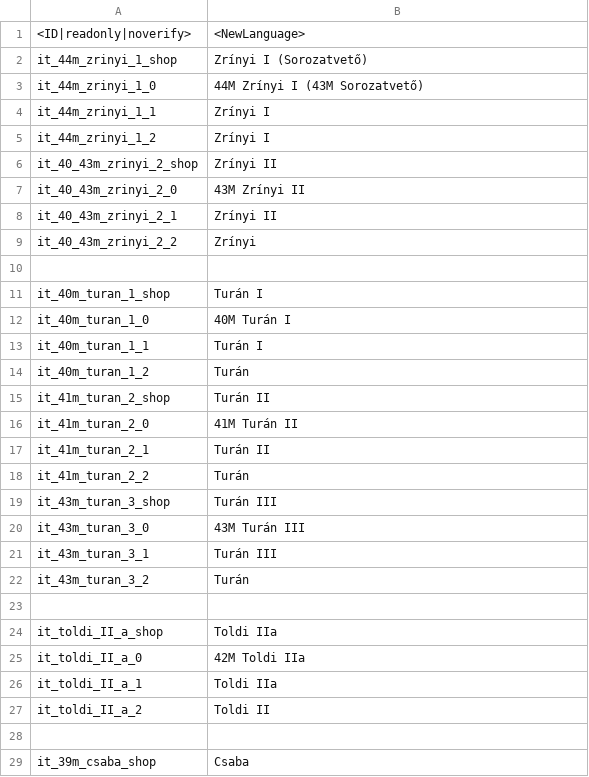
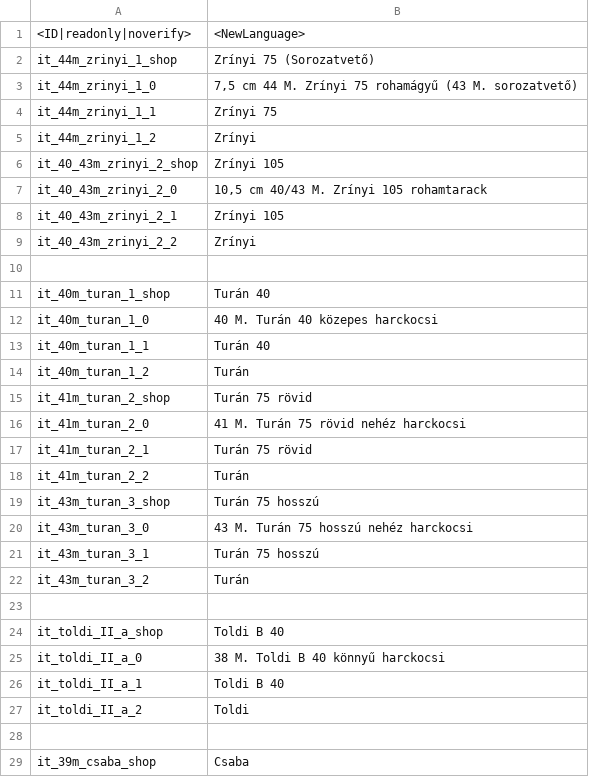
Before and after one commit to kleinerPanzer/WT-Custom-Localization, a CSV file: MOD_units_hungary_kingdom_mkh.csv, drawn as a sheet; only a part is shown; the diff covers the shown part only.

```diff
--- a/MOD_units_hungary_kingdom_mkh.csv
+++ b/MOD_units_hungary_kingdom_mkh.csv
@@ -1,28 +1,28 @@
 <ID|readonly|noverify>;<NewLanguage>
-it_44m_zrinyi_1_shop;Zrínyi I (Sorozatvető)
-it_44m_zrinyi_1_0;44M Zrínyi I (43M Sorozatvető)
-it_44m_zrinyi_1_1;Zrínyi I
-it_44m_zrinyi_1_2;Zrínyi I
-it_40_43m_zrinyi_2_shop;Zrínyi II
-it_40_43m_zrinyi_2_0;43M Zrínyi II
-it_40_43m_zrinyi_2_1;Zrínyi II
+it_44m_zrinyi_1_shop;Zrínyi 75 (Sorozatvető)
+it_44m_zrinyi_1_0;7,5 cm 44 M. Zrínyi 75 rohamágyű (43 M. sorozatvető)
+it_44m_zrinyi_1_1;Zrínyi 75
+it_44m_zrinyi_1_2;Zrínyi
+it_40_43m_zrinyi_2_shop;Zrínyi 105
+it_40_43m_zrinyi_2_0;10,5 cm 40/43 M. Zrínyi 105 rohamtarack
+it_40_43m_zrinyi_2_1;Zrínyi 105
 it_40_43m_zrinyi_2_2;Zrínyi
 
-it_40m_turan_1_shop;Turán I
-it_40m_turan_1_0;40M Turán I
-it_40m_turan_1_1;Turán I
+it_40m_turan_1_shop;Turán 40
+it_40m_turan_1_0;40 M. Turán 40 közepes harckocsi
+it_40m_turan_1_1;Turán 40
 it_40m_turan_1_2;Turán
-it_41m_turan_2_shop;Turán II
-it_41m_turan_2_0;41M Turán II
-it_41m_turan_2_1;Turán II
+it_41m_turan_2_shop;Turán 75 rövid
+it_41m_turan_2_0;41 M. Turán 75 rövid nehéz harckocsi
+it_41m_turan_2_1;Turán 75 rövid
 it_41m_turan_2_2;Turán
-it_43m_turan_3_shop;Turán III
-it_43m_turan_3_0;43M Turán III
-it_43m_turan_3_1;Turán III
+it_43m_turan_3_shop;Turán 75 hosszú
+it_43m_turan_3_0;43 M. Turán 75 hosszú nehéz harckocsi
+it_43m_turan_3_1;Turán 75 hosszú
 it_43m_turan_3_2;Turán
 
-it_toldi_II_a_shop;Toldi IIa
-it_toldi_II_a_0;42M Toldi IIa
-it_toldi_II_a_1;Toldi IIa
-it_toldi_II_a_2;Toldi II
+it_toldi_II_a_shop;Toldi B 40
+it_toldi_II_a_0;38 M. Toldi B 40 könnyű harckocsi
+it_toldi_II_a_1;Toldi B 40
+it_toldi_II_a_2;Toldi
 
```
Also changed, not shown: 1 edited cell elsewhere in this file, MOD_units_sweden_army.csv, MOD_units_thailand_rtaf.csv, 1 other file.
